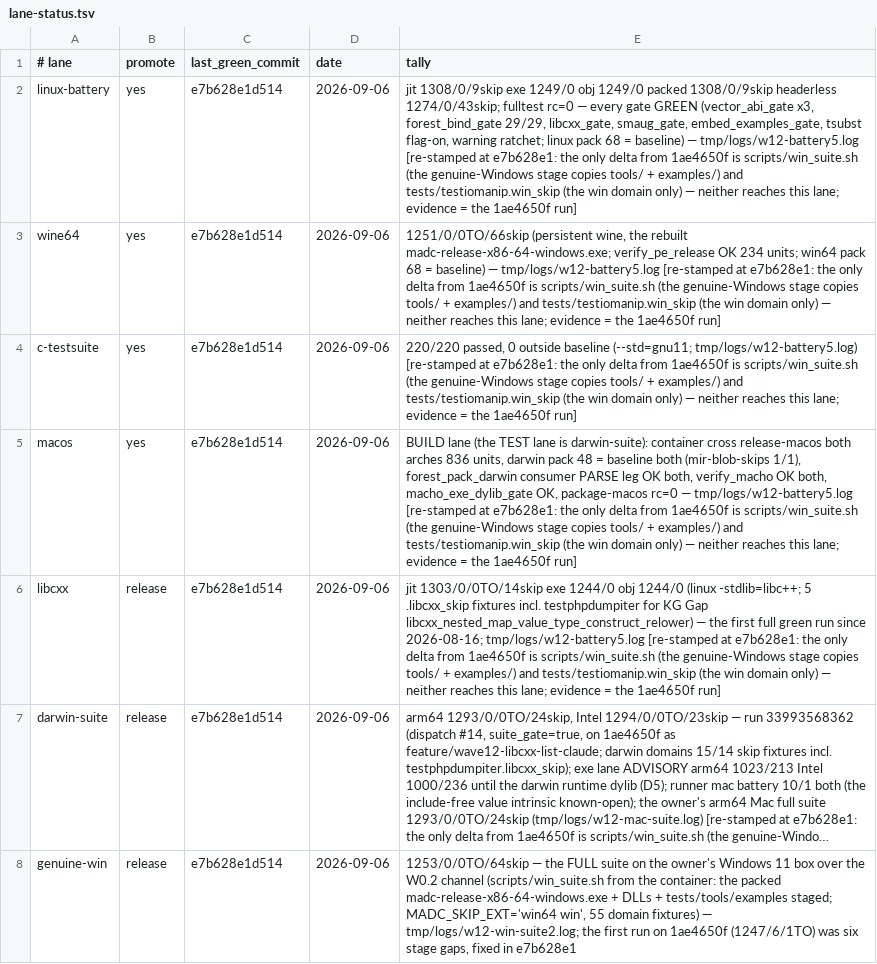
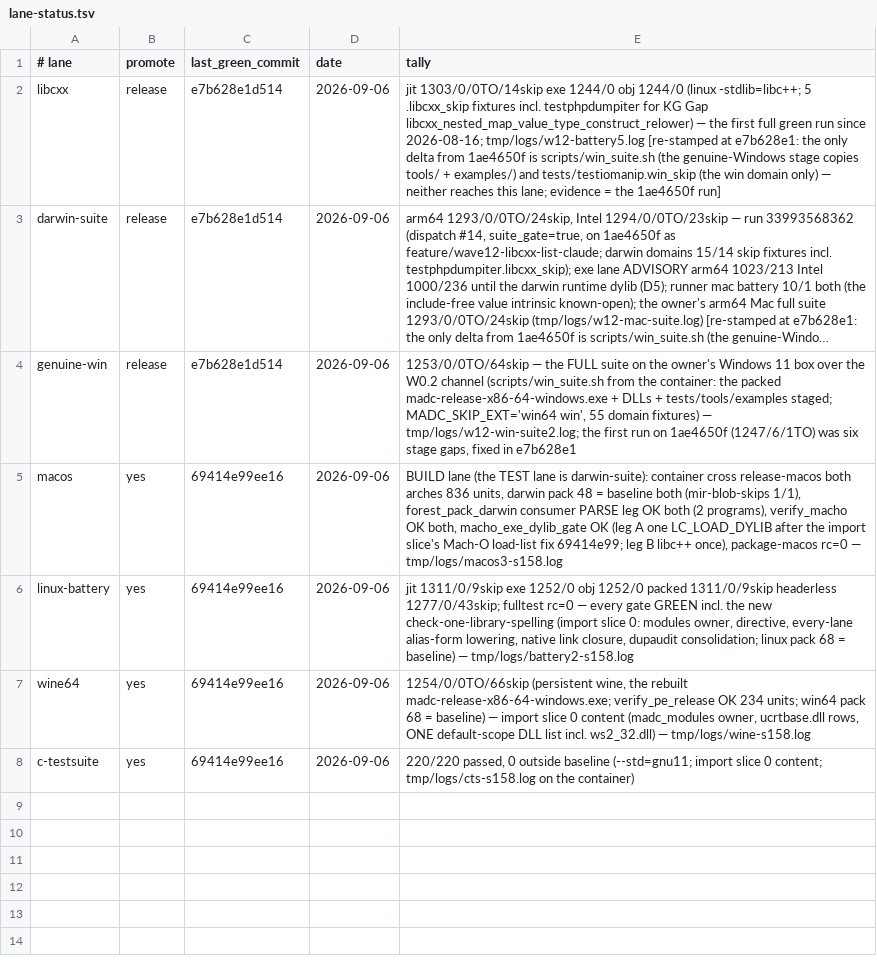
Before and after one commit to derekbsnider/madc, a TSV file: docs/lane-status.tsv, drawn as a sheet; long unchanged cells end in …; removed rows and columns are numbered as before the commit, all else as after; the diff names each change by its address in the sheet, - before the commit and + after, or states it on an @@ line.

Commit message:
status + ledger + brief: slice 0 merge wave green on all four develop lanes at 69414e99; the Astra hand-off for slice 1 (the webview spike)
docs/lane-status.tsv: linux-battery (jit 1311/0/9skip, exe 1252/0, obj 1252/0, packed 1311/0, headerless 1277/0/43skip, fulltest rc=0 incl. the new check-one-library-spelling gate), wine64 (1254/0/0TO/66skip, verify_pe_release OK), c-testsuite (220/220), macos (cross release both arches, macho_exe_dylib_gate OK) — all recorded green at 69414e99; check --promote GREEN. CHANGELOG [Unreleased] gains the dupaudit consolidation + gate line. claude_status.json live_handoff carries the merge-wave results, the Mach-O load-list defect the darwin lane caught, and the slice-1 hand-off. docs/plans/2026-09-06-ASTRA-HANDOFF-webview-spike.md is the standalone brief for Codex GPT-6 Astra: the question, what already exists (import, the dl seam, the container/Windows/Mac channels), the library and its standing defaults, the probe program, the three lanes with their pass criteria and verdict format, and the rules that bite.

```diff
--- a/docs/lane-status.tsv
+++ b/docs/lane-status.tsv
-row 2: linux-battery | yes | e7b628e1d514 | 2026-09-06 | jit 1308/0/9skip exe 1249/0 obj 1249/0 packed 1308/0/9skip headerless 1274/0/43skip; fulltest rc=0 — every gate GREEN (vector_abi_gate x3, forest_bind_gate 29/29, libcxx_gate, smaug_gate, embed_examples_gate, tsubst flag-on, warning ratchet; linux pack 68 = baseline) — tmp/logs/w12-battery5.log [re-stamped at e7b628e1: the only delta from 1ae4650f is scripts/win_suite.sh (the genuine-Windows stage copies tools/ + examples/) and tests/testiomanip.win_skip (the win domain only) — neither reaches this lane; evidence = the 1ae4650f run]
-row 3: wine64 | yes | e7b628e1d514 | 2026-09-06 | 1251/0/0TO/66skip (persistent wine, the rebuilt madc-release-x86-64-windows.exe; verify_pe_release OK 234 units; win64 pack 68 = baseline) — tmp/logs/w12-battery5.log [re-stamped at e7b628e1: the only delta from 1ae4650f is scripts/win_suite.sh (the genuine-Windows stage copies tools/ + examples/) and tests/testiomanip.win_skip (the win domain only) — neither reaches this lane; evidence = the 1ae4650f run]
-row 4: c-testsuite | yes | e7b628e1d514 | 2026-09-06 | 220/220 passed, 0 outside baseline (--std=gnu11; tmp/logs/w12-battery5.log) [re-stamped at e7b628e1: the only delta from 1ae4650f is scripts/win_suite.sh (the genuine-Windows stage copies tools/ + examples/) and tests/testiomanip.win_skip (the win domain only) — neither reaches this lane; evidence = the 1ae4650f run]
-row 5: macos | yes | e7b628e1d514 | 2026-09-06 | BUILD lane (the TEST lane is darwin-suite): container cross release-macos both arches 836 units, darwin pack 48 = baseline both (mir-blob-skips 1/1), forest_pack_darwin consumer PARSE leg OK both, verify_macho OK both, macho_exe_dylib_gate OK, package-macos rc=0 — tmp/logs/w12-battery5.log [re-stamped at e7b628e1: the only delta from 1ae4650f is scripts/win_suite.sh (the genuine-Windows stage copies tools/ + examples/) and tests/testiomanip.win_skip (the win domain only) — neither reaches this lane; evidence = the 1ae4650f run]
+row 5: macos | yes | 69414e99ee16 | 2026-09-06 | BUILD lane (the TEST lane is darwin-suite): container cross release-macos both arches 836 units, darwin pack 48 = baseline both (mir-blob-skips 1/1), forest_pack_darwin consumer PARSE leg OK both (2 programs), verify_macho OK both, macho_exe_dylib_gate OK (leg A one LC_LOAD_DYLIB after the import slice's Mach-O load-list fix 69414e99; leg B libc++ once), package-macos rc=0 — tmp/logs/macos3-s158.log
+row 6: linux-battery | yes | 69414e99ee16 | 2026-09-06 | jit 1311/0/9skip exe 1252/0 obj 1252/0 packed 1311/0/9skip headerless 1277/0/43skip; fulltest rc=0 — every gate GREEN incl. the new check-one-library-spelling (import slice 0: modules owner, directive, every-lane alias-form lowering, native link closure, dupaudit consolidation; linux pack 68 = baseline) — tmp/logs/battery2-s158.log
+row 7: wine64 | yes | 69414e99ee16 | 2026-09-06 | 1254/0/0TO/66skip (persistent wine, the rebuilt madc-release-x86-64-windows.exe; verify_pe_release OK 234 units; win64 pack 68 = baseline) — import slice 0 content (madc_modules owner, ucrtbase.dll rows, ONE default-scope DLL list incl. ws2_32.dll) — tmp/logs/wine-s158.log
+row 8: c-testsuite | yes | 69414e99ee16 | 2026-09-06 | 220/220 passed, 0 outside baseline (--std=gnu11; import slice 0 content; tmp/logs/cts-s158.log on the container)
```
Also changed, not shown: 3 other files.
